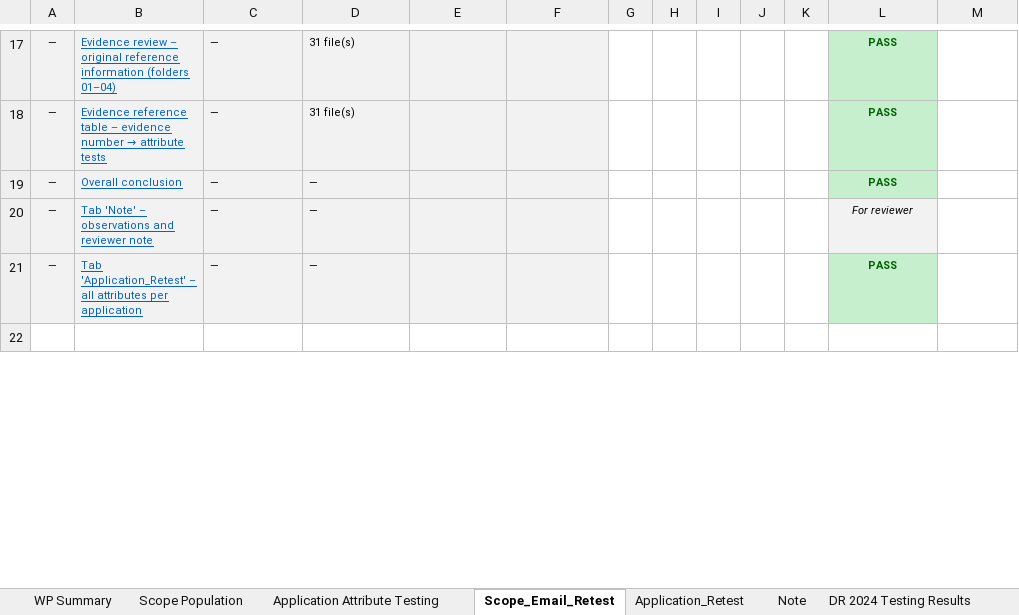
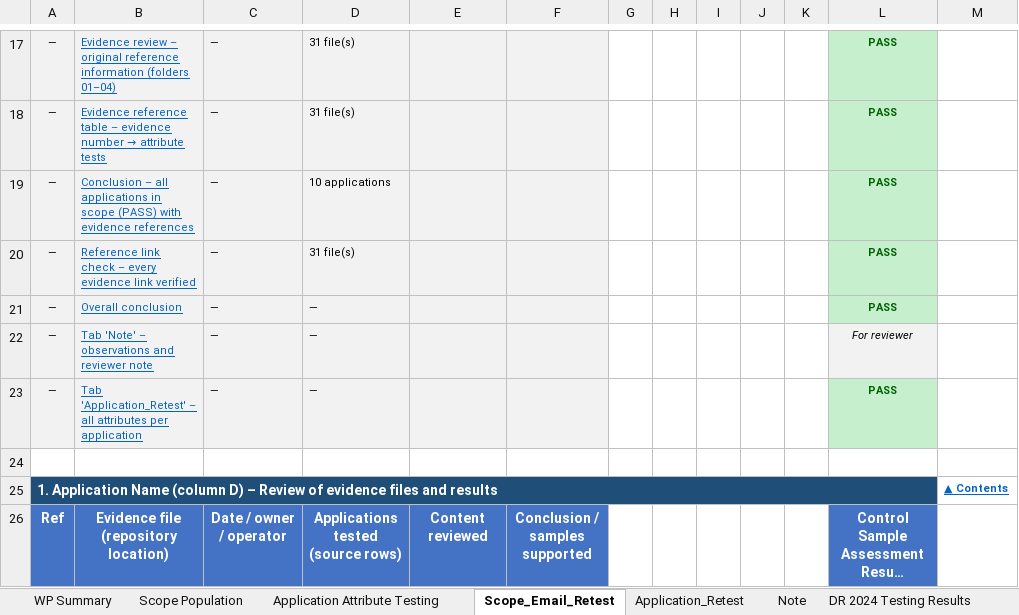
Before and after one commit to edwardfive-prog/Control-Testing-, an Excel workbook: BSI.IT.6.C7.3_E00_Workpaper_DR_DIV_INTEGRATED_APPLICATION.xlsx, sheet Scope_Email_Retest, drawn as a sheet; only a part is shown, gaps mark what is left out; long unchanged cells end in …; values as stored, in another font and other column widths than the file's, no borders; the diff covers the shown part only; the diff names each change by its address in the sheet, - before the commit and + after, or states it on an @@ line.

```diff
--- a/BSI.IT.6.C7.3_E00_Workpaper_DR_DIV_INTEGRATED_APPLICATION.xlsx (sheet Scope_Email_Retest)
+++ b/BSI.IT.6.C7.3_E00_Workpaper_DR_DIV_INTEGRATED_APPLICATION.xlsx (sheet Scope_Email_Retest)
+row 19: — | Conclusion – all applications in scope (PASS) with evidence references | — | 10 applications |  |  |  |  |  |  |  | PASS
+row 20: — | Reference link check – every evidence link verified | — | 31 file(s) |  |  |  |  |  |  |  | PASS
+row 25: 1. Application Name (column D) – Review of evidence files and results |  |  |  |  |  |  |  |  |  |  |  | ▲ Contents
@@ row 42 moved to row 26: Ref @@
```
Also changed, not shown: 48 added rows, 2 removed rows, 6 moved rows and 17 edited cells elsewhere in this sheet, sheet Application_Retest.
